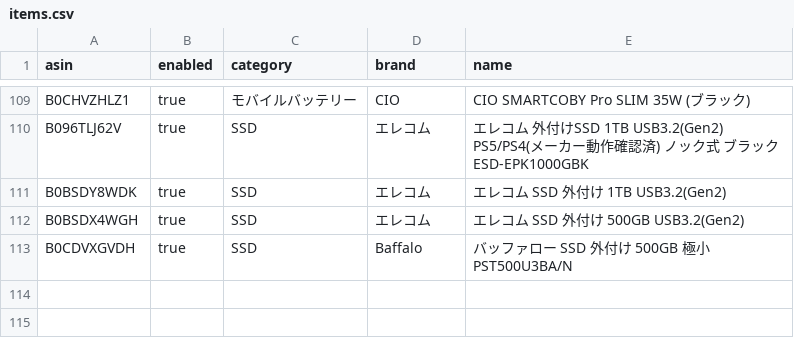
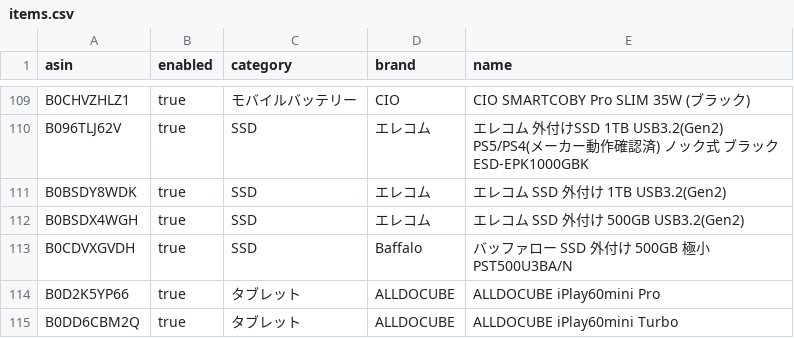
Before and after one commit to yteraoka/amazon-price-watcher, a CSV file: evidence/sources/local/items.csv, drawn as a sheet; only a part is shown, gaps mark what is left out.

Commit message:
add ALLDOCUBE

```diff
--- a/evidence/sources/local/items.csv
+++ b/evidence/sources/local/items.csv
@@ -113 +113,3 @@
 "B0CDVXGVDH","true","SSD","Baffalo","バッファロー SSD 外付け 500GB 極小 PST500U3BA/N"
+"B0D2K5YP66","true","タブレット","ALLDOCUBE","ALLDOCUBE iPlay60mini Pro"
+"B0DD6CBM2Q","true","タブレット","ALLDOCUBE","ALLDOCUBE iPlay60mini Turbo"
```
